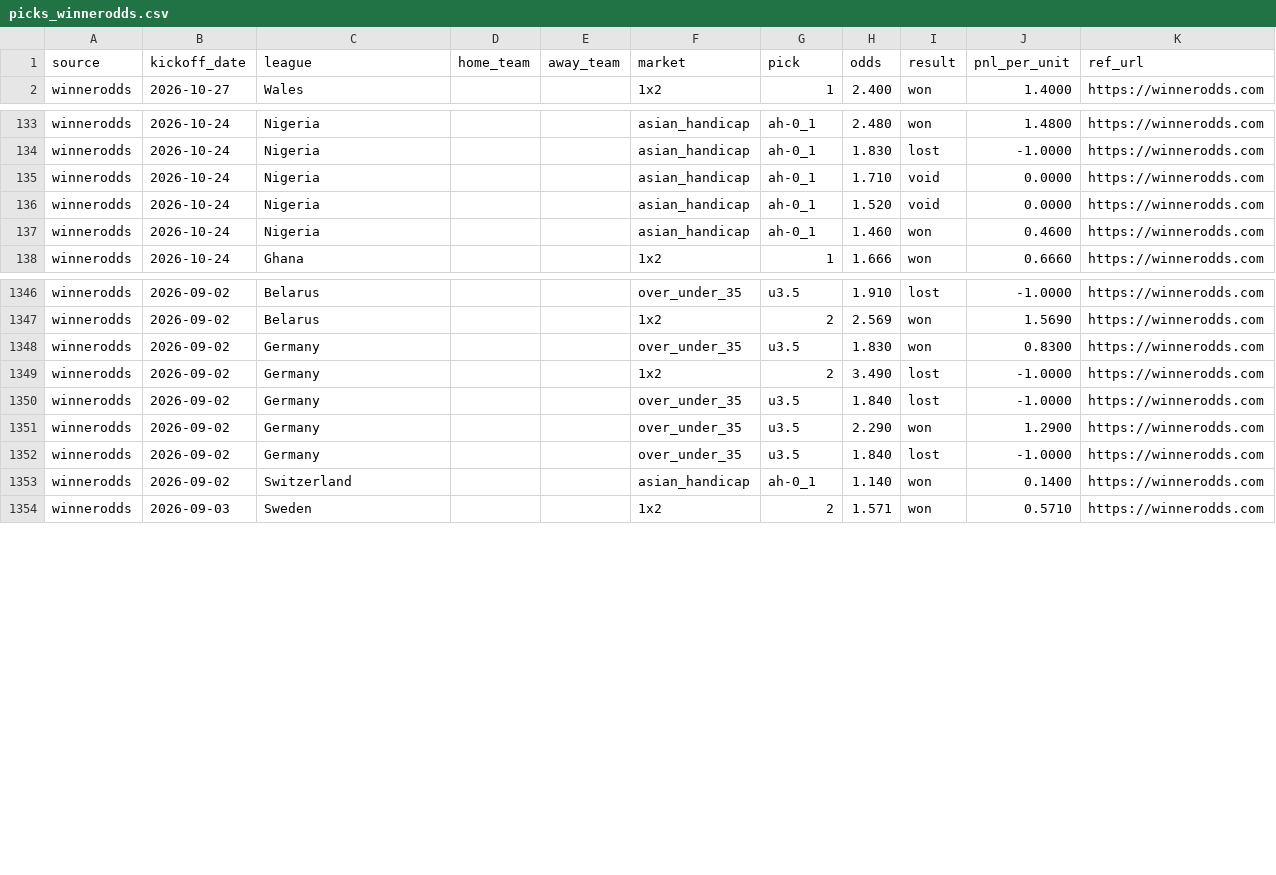
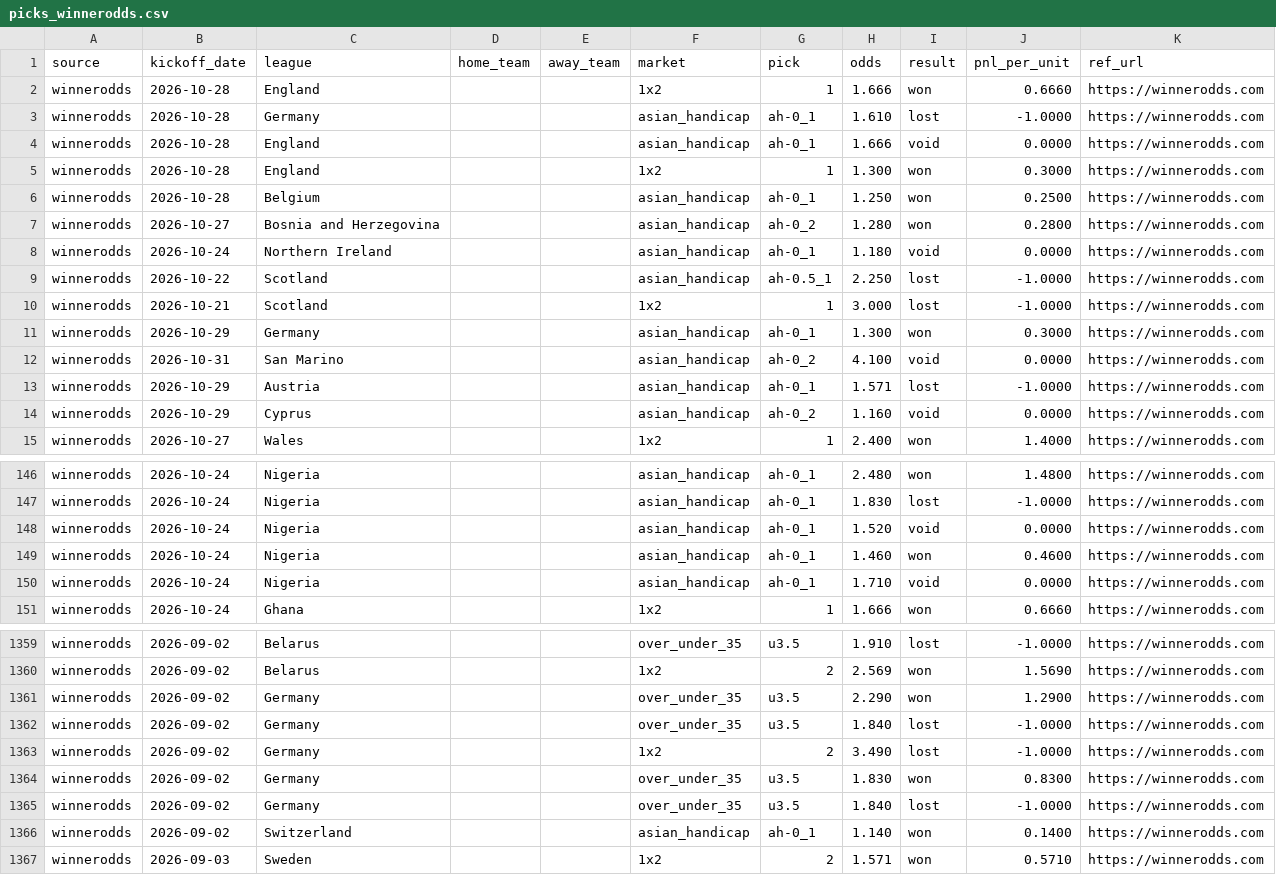
Before and after one commit to msellin/oddsintel-ledger, a CSV file: picks_winnerodds.csv, drawn as a sheet; only a part is shown, gaps mark what is left out; the diff covers the shown part only.

```diff
--- a/picks_winnerodds.csv
+++ b/picks_winnerodds.csv
@@ -1,2 +1,15 @@
 source,kickoff_date,league,home_team,away_team,market,pick,odds,result,pnl_per_unit,ref_url
+winnerodds,2026-10-28,England,,,1x2,1,1.666,won,0.6660,https://winnerodds.com
+winnerodds,2026-10-28,Germany,,,asian_handicap,ah-0_1,1.610,lost,-1.0000,https://winnerodds.com
+winnerodds,2026-10-28,England,,,asian_handicap,ah-0_1,1.666,void,0.0000,https://winnerodds.com
+winnerodds,2026-10-28,England,,,1x2,1,1.300,won,0.3000,https://winnerodds.com
+winnerodds,2026-10-28,Belgium,,,asian_handicap,ah-0_1,1.250,won,0.2500,https://winnerodds.com
+winnerodds,2026-10-27,Bosnia and Herzegovina,,,asian_handicap,ah-0_2,1.280,won,0.2800,https://winnerodds.com
+winnerodds,2026-10-24,Northern Ireland,,,asian_handicap,ah-0_1,1.180,void,0.0000,https://winnerodds.com
+winnerodds,2026-10-22,Scotland,,,asian_handicap,ah-0.5_1,2.250,lost,-1.0000,https://winnerodds.com
+winnerodds,2026-10-21,Scotland,,,1x2,1,3.000,lost,-1.0000,https://winnerodds.com
+winnerodds,2026-10-29,Germany,,,asian_handicap,ah-0_1,1.300,won,0.3000,https://winnerodds.com
+winnerodds,2026-10-31,San Marino,,,asian_handicap,ah-0_2,4.100,void,0.0000,https://winnerodds.com
+winnerodds,2026-10-29,Austria,,,asian_handicap,ah-0_1,1.571,lost,-1.0000,https://winnerodds.com
+winnerodds,2026-10-29,Cyprus,,,asian_handicap,ah-0_2,1.160,void,0.0000,https://winnerodds.com
 winnerodds,2026-10-27,Wales,,,1x2,1,2.400,won,1.4000,https://winnerodds.com
@@ -134,5 +147,5 @@ winnerodds,2026-10-24,Nigeria,,,asian_handicap,ah-0_1,2.480,won,1.4800,https://w
 winnerodds,2026-10-24,Nigeria,,,asian_handicap,ah-0_1,1.830,lost,-1.0000,https://winnerodds.com
-winnerodds,2026-10-24,Nigeria,,,asian_handicap,ah-0_1,1.710,void,0.0000,https://winnerodds.com
 winnerodds,2026-10-24,Nigeria,,,asian_handicap,ah-0_1,1.520,void,0.0000,https://winnerodds.com
 winnerodds,2026-10-24,Nigeria,,,asian_handicap,ah-0_1,1.460,won,0.4600,https://winnerodds.com
+winnerodds,2026-10-24,Nigeria,,,asian_handicap,ah-0_1,1.710,void,0.0000,https://winnerodds.com
 winnerodds,2026-10-24,Ghana,,,1x2,1,1.666,won,0.6660,https://winnerodds.com
@@ -1347,7 +1360,7 @@ winnerodds,2026-09-02,Belarus,,,over_under_35,u3.5,1.910,lost,-1.0000,https://wi
 winnerodds,2026-09-02,Belarus,,,1x2,2,2.569,won,1.5690,https://winnerodds.com
-winnerodds,2026-09-02,Germany,,,over_under_35,u3.5,1.830,won,0.8300,https://winnerodds.com
-winnerodds,2026-09-02,Germany,,,1x2,2,3.490,lost,-1.0000,https://winnerodds.com
-winnerodds,2026-09-02,Germany,,,over_under_35,u3.5,1.840,lost,-1.0000,https://winnerodds.com
 winnerodds,2026-09-02,Germany,,,over_under_35,u3.5,2.290,won,1.2900,https://winnerodds.com
 winnerodds,2026-09-02,Germany,,,over_under_35,u3.5,1.840,lost,-1.0000,https://winnerodds.com
+winnerodds,2026-09-02,Germany,,,1x2,2,3.490,lost,-1.0000,https://winnerodds.com
+winnerodds,2026-09-02,Germany,,,over_under_35,u3.5,1.830,won,0.8300,https://winnerodds.com
+winnerodds,2026-09-02,Germany,,,over_under_35,u3.5,1.840,lost,-1.0000,https://winnerodds.com
 winnerodds,2026-09-02,Switzerland,,,asian_handicap,ah-0_1,1.140,won,0.1400,https://winnerodds.com
```
Also changed, not shown: 40 moved rows elsewhere in this file, picks_matched.csv, picks_oddsintel.csv, 6 other files.
